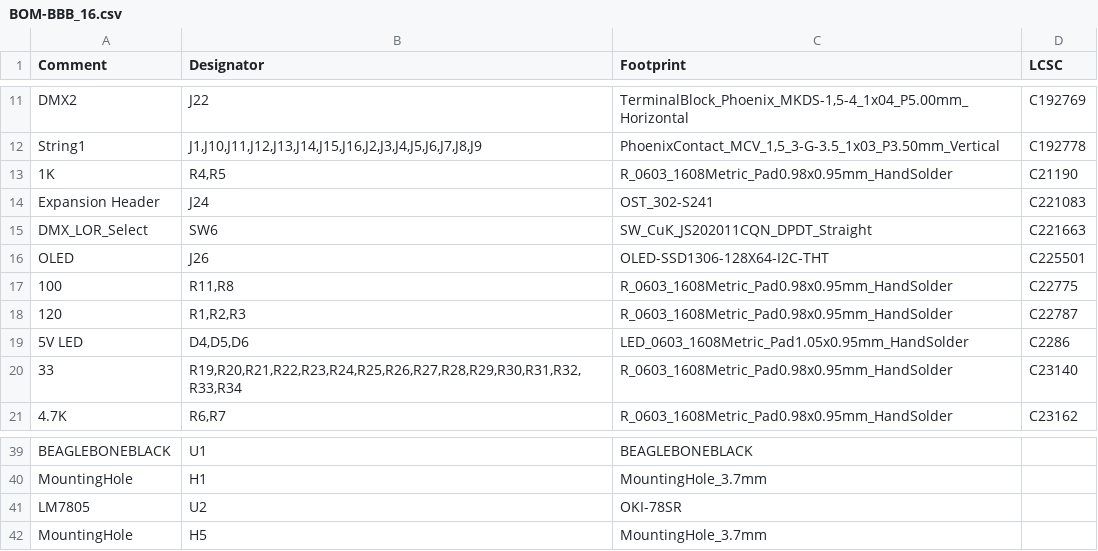
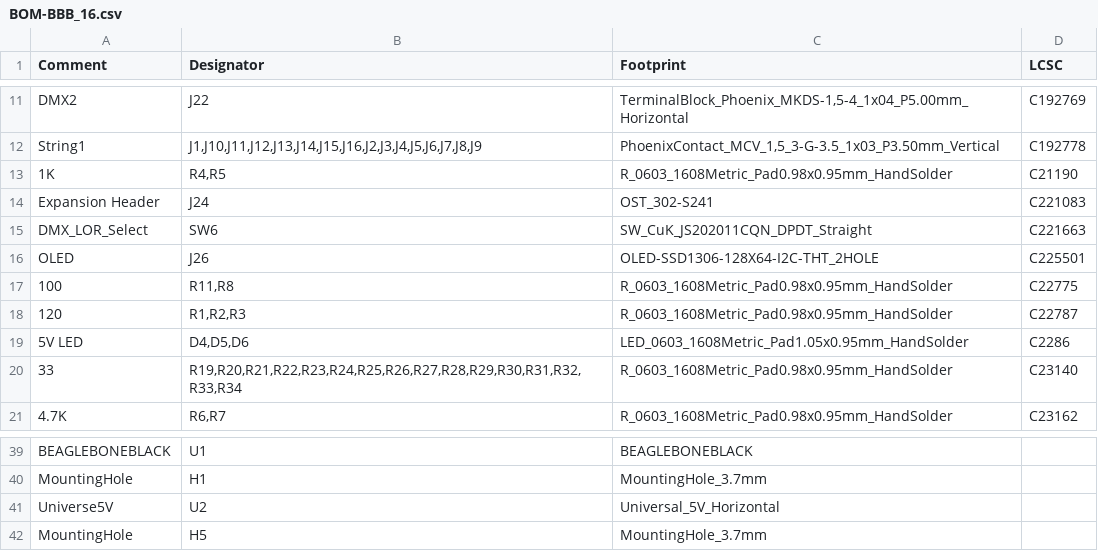
Before and after one commit to computergeek1507/PB_16, a CSV file: BBB_16_SMD/jlcpcb/assembly/BOM-BBB_16.csv, drawn as a sheet; only a part is shown, gaps mark what is left out.

Commit message:
added universal 5V Reg

```diff
--- a/BBB_16_SMD/jlcpcb/assembly/BOM-BBB_16.csv
+++ b/BBB_16_SMD/jlcpcb/assembly/BOM-BBB_16.csv
@@ -15,3 +15,3 @@ Expansion Header,J24,OST_302-S241,C221083
 DMX_LOR_Select,SW6,SW_CuK_JS202011CQN_DPDT_Straight,C221663
-OLED,J26,OLED-SSD1306-128X64-I2C-THT,C225501
+OLED,J26,OLED-SSD1306-128X64-I2C-THT_2HOLE,C225501
 100,"R11,R8",R_0603_1608Metric_Pad0.98x0.95mm_HandSolder,C22775
@@ -40,3 +40,3 @@ BEAGLEBONEBLACK,U1,BEAGLEBONEBLACK,
 MountingHole,H1,MountingHole_3.7mm,
-LM7805,U2,OKI-78SR,
+Universe5V,U2,Universal_5V_Horizontal,
 MountingHole,H5,MountingHole_3.7mm,
```
Also changed, not shown: BBB_16_SMD/jlcpcb/assembly/POS-BBB_16.csv, 52 other files.
